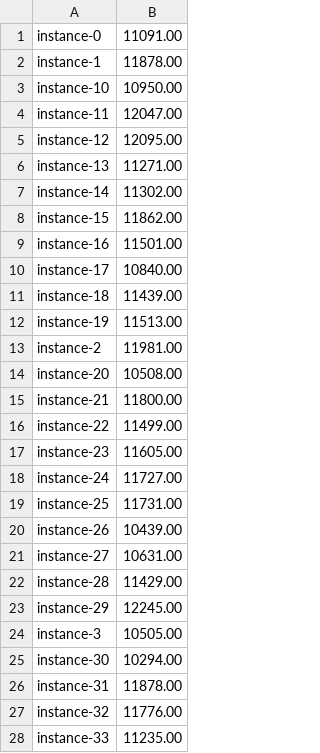
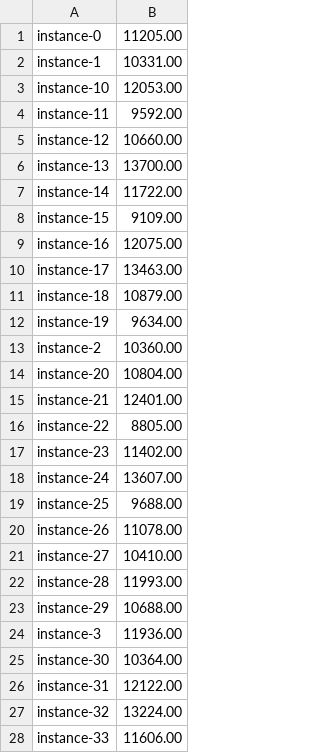
Before and after one commit to sharmaprakhar/metareasoning, a CSV file: instances/clustered-mixed-tsp/instances.csv, drawn as a sheet; only a part is shown; the diff covers the shown part only.

```diff
--- a/instances/clustered-mixed-tsp/instances.csv
+++ b/instances/clustered-mixed-tsp/instances.csv
@@ -1,28 +1,28 @@
-instance-0,11091.00
-instance-1,11878.00
-instance-10,10950.00
-instance-11,12047.00
-instance-12,12095.00
-instance-13,11271.00
-instance-14,11302.00
-instance-15,11862.00
-instance-16,11501.00
-instance-17,10840.00
-instance-18,11439.00
-instance-19,11513.00
-instance-2,11981.00
-instance-20,10508.00
-instance-21,11800.00
-instance-22,11499.00
-instance-23,11605.00
-instance-24,11727.00
-instance-25,11731.00
-instance-26,10439.00
-instance-27,10631.00
-instance-28,11429.00
-instance-29,12245.00
-instance-3,10505.00
-instance-30,10294.00
-instance-31,11878.00
-instance-32,11776.00
-instance-33,11235.00
+instance-0,11205.00
+instance-1,10331.00
+instance-10,12053.00
+instance-11,9592.00
+instance-12,10660.00
+instance-13,13700.00
+instance-14,11722.00
+instance-15,9109.00
+instance-16,12075.00
+instance-17,13463.00
+instance-18,10879.00
+instance-19,9634.00
+instance-2,10360.00
+instance-20,10804.00
+instance-21,12401.00
+instance-22,8805.00
+instance-23,11402.00
+instance-24,13607.00
+instance-25,9688.00
+instance-26,11078.00
+instance-27,10410.00
+instance-28,11993.00
+instance-29,10688.00
+instance-3,11936.00
+instance-30,10364.00
+instance-31,12122.00
+instance-32,13224.00
+instance-33,11606.00
```
Also changed, not shown: 22 edited cells elsewhere in this file, 54 other files.
